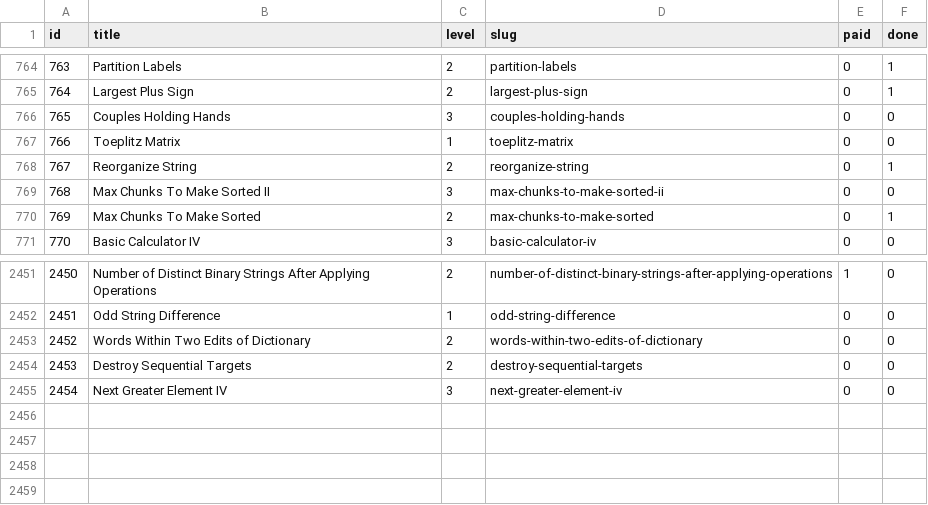
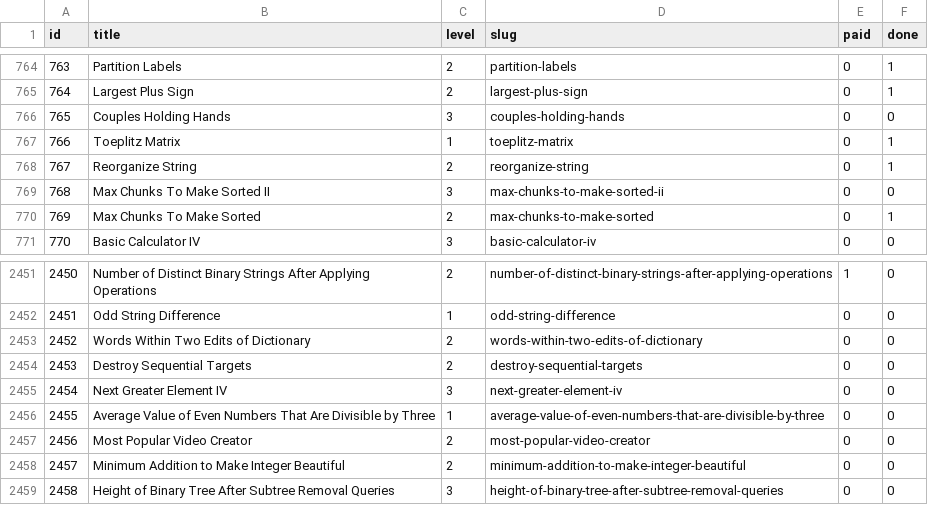
Before and after one commit to vNaonLu/leetcode-daily, a CSV file: src/questions_list.csv, drawn as a sheet; only a part is shown, gaps mark what is left out.

```diff
--- a/src/questions_list.csv
+++ b/src/questions_list.csv
@@ -766,3 +766,3 @@ id,title,level,slug,paid,done
 765,Couples Holding Hands,3,couples-holding-hands,0,0
-766,Toeplitz Matrix,1,toeplitz-matrix,0,0
+766,Toeplitz Matrix,1,toeplitz-matrix,0,1
 767,Reorganize String,2,reorganize-string,0,1
@@ -2455 +2455,5 @@ id,title,level,slug,paid,done
 2454,Next Greater Element IV,3,next-greater-element-iv,0,0
+2455,Average Value of Even Numbers That Are Divisible by Three,1,average-value-of-even-numbers-that-are-divisible-by-three,0,0
+2456,Most Popular Video Creator,2,most-popular-video-creator,0,0
+2457,Minimum Addition to Make Integer Beautiful,2,minimum-addition-to-make-integer-beautiful,0,0
+2458,Height of Binary Tree After Subtree Removal Queries,3,height-of-binary-tree-after-subtree-removal-queries,0,0
```
Also changed, not shown: src/logs.csv, 4 other files.
